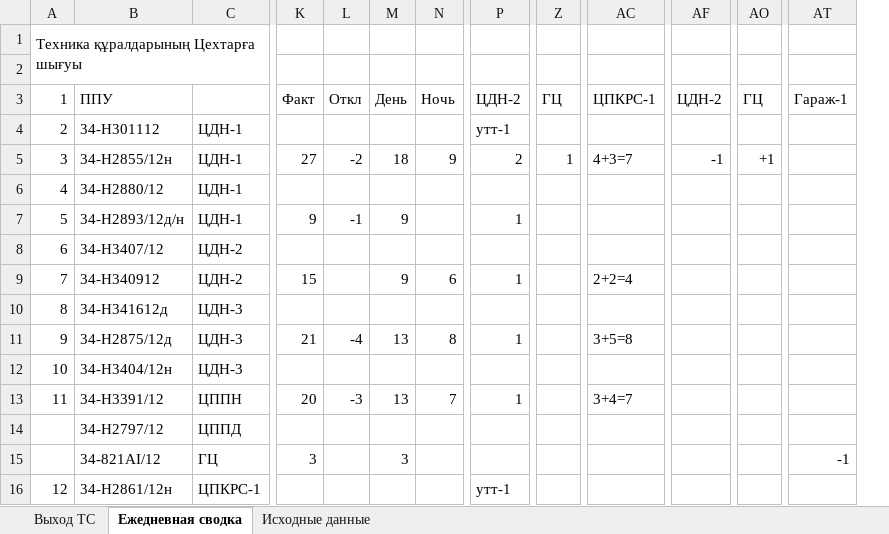
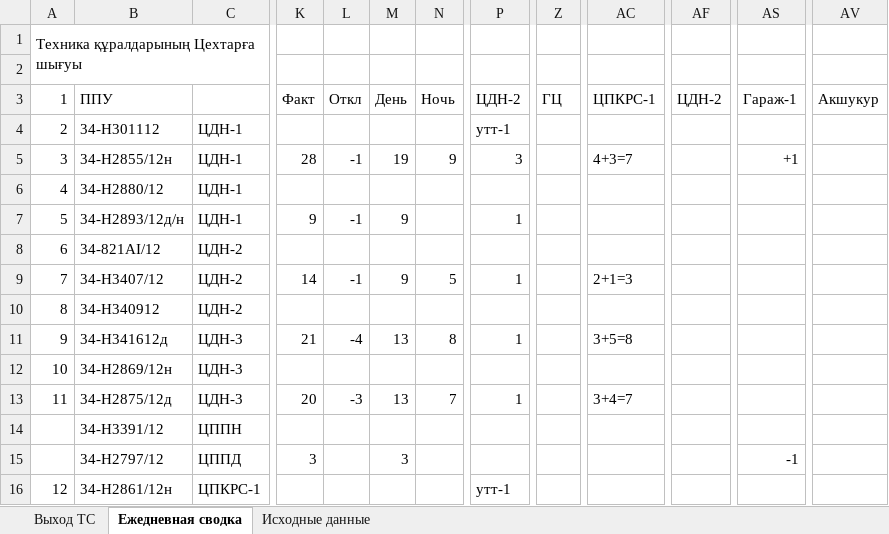
Before and after one commit to aura2889/summary, an Excel workbook: archive/2026-11-14/svod.xlsx, sheet Ежедневная сводка, drawn as a sheet; only a part is shown, gaps mark what is left out; values as stored, in another font and other column widths than the file's, no cell formats; removed rows and columns are numbered as before the commit, all else as after; the diff covers the shown part only; the diff names each change by its address in the sheet, - before the commit and + after, or states it on an @@ line.

```diff
--- a/archive/2026-11-14/svod.xlsx (sheet Ежедневная сводка)
+++ b/archive/2026-11-14/svod.xlsx (sheet Ежедневная сводка)
-column AO, rows 3-5: ГЦ |  | +1
+column AV, row 3: Акшукур
-K5: 27
+K5: 28
-L5: -2
+L5: -1
-M5: 18
+M5: 19
-P5: 2
+P5: 3
-Z5: 1
+Z5: (empty)
-AF5: -1
+AF5: (empty)
-AS5: (empty)
+AS5: +1
-B8: 34-Н3407/12
+B8: 34-821АІ/12
-B9: 34-Н340912
+B9: 34-Н3407/12
-K9: 15
+K9: 14
-L9: (empty)
+L9: -1
-N9: 6
+N9: 5
-AC9: 2+2=4
+AC9: 2+1=3
-B10: 34-H341612д
+B10: 34-Н340912
-C10: ЦДН-3
+C10: ЦДН-2
-B11: 34-Н2875/12д
+B11: 34-H341612д
-B12: 34-Н3404/12н
+B12: 34-Н2869/12н
-B13: 34-Н3391/12
+B13: 34-Н2875/12д
-C13: ЦППН
+C13: ЦДН-3
-B14: 34-Н2797/12
+B14: 34-Н3391/12
-C14: ЦППД
+C14: ЦППН
-B15: 34-821АІ/12
+B15: 34-Н2797/12
-C15: ГЦ
+C15: ЦППД
```
Also changed, not shown: 2 added rows, 2 removed rows, 234 edited cells and row numbers in column A elsewhere in this sheet, sheet Исходные данные, sheet Выход ТС, cell formats, formulas that keep their value, raw/BUS.xlsx, raw/D3.xlsx, 10 other files.
